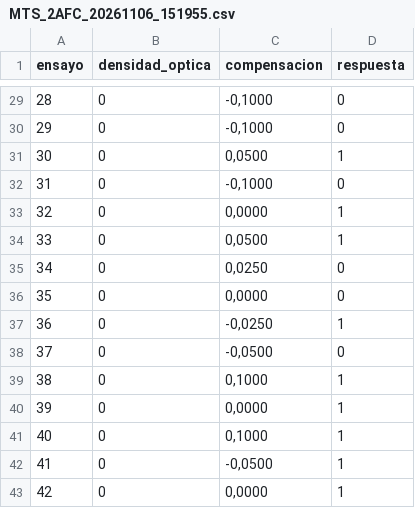
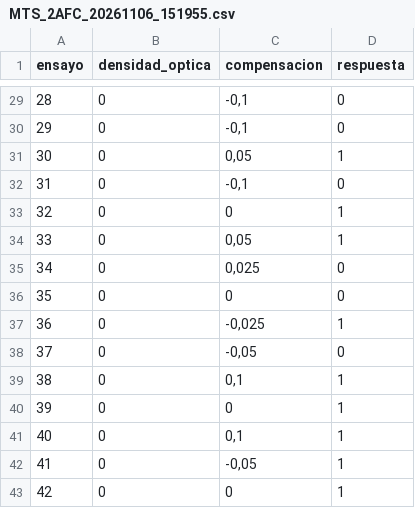
Before and after one commit to JaimeHBMad/PulfrichEffect, a CSV file: Resultados/2AFC/MTS/MTS_2AFC_20261106_151955.csv, drawn as a sheet; only a part is shown, gaps mark what is left out; the diff covers the shown part only.

```diff
--- a/Resultados/2AFC/MTS/MTS_2AFC_20261106_151955.csv
+++ b/Resultados/2AFC/MTS/MTS_2AFC_20261106_151955.csv
@@ -29,15 +29,15 @@
-28;0;-0,1000;0
-29;0;-0,1000;0
-30;0;0,0500;1
-31;0;-0,1000;0
-32;0;0,0000;1
-33;0;0,0500;1
-34;0;0,0250;0
-35;0;0,0000;0
-36;0;-0,0250;1
-37;0;-0,0500;0
-38;0;0,1000;1
-39;0;0,0000;1
-40;0;0,1000;1
-41;0;-0,0500;1
-42;0;0,0000;1
+28;0;-0,1;0
+29;0;-0,1;0
+30;0;0,05;1
+31;0;-0,1;0
+32;0;0;1
+33;0;0,05;1
+34;0;0,025;0
+35;0;0;0
+36;0;-0,025;1
+37;0;-0,05;0
+38;0;0,1;1
+39;0;0;1
+40;0;0,1;1
+41;0;-0,05;1
+42;0;0;1
```
Also changed, not shown: 27 edited cells elsewhere in this file, Resultados/2AFC/MTS/MTS_2AFC_20261106_151336.csv, Resultados/2AFC/MTS/MTS_2AFC_20261106_152620.csv, 13 other files.
